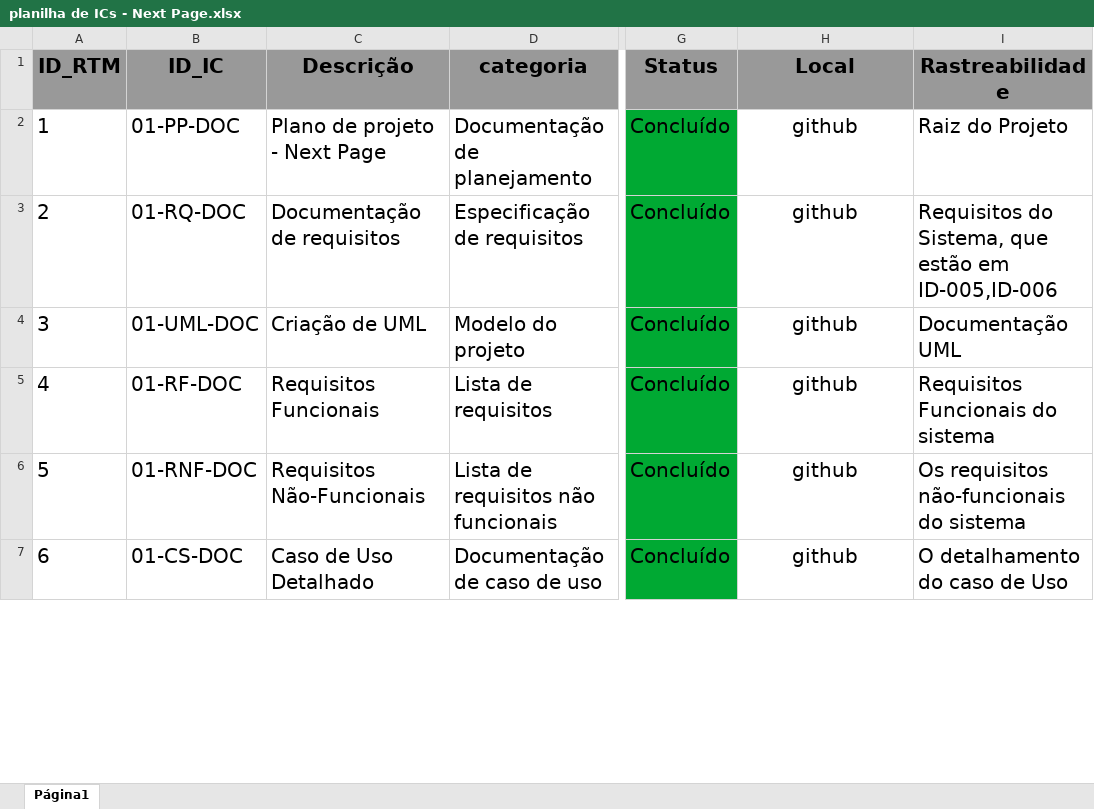
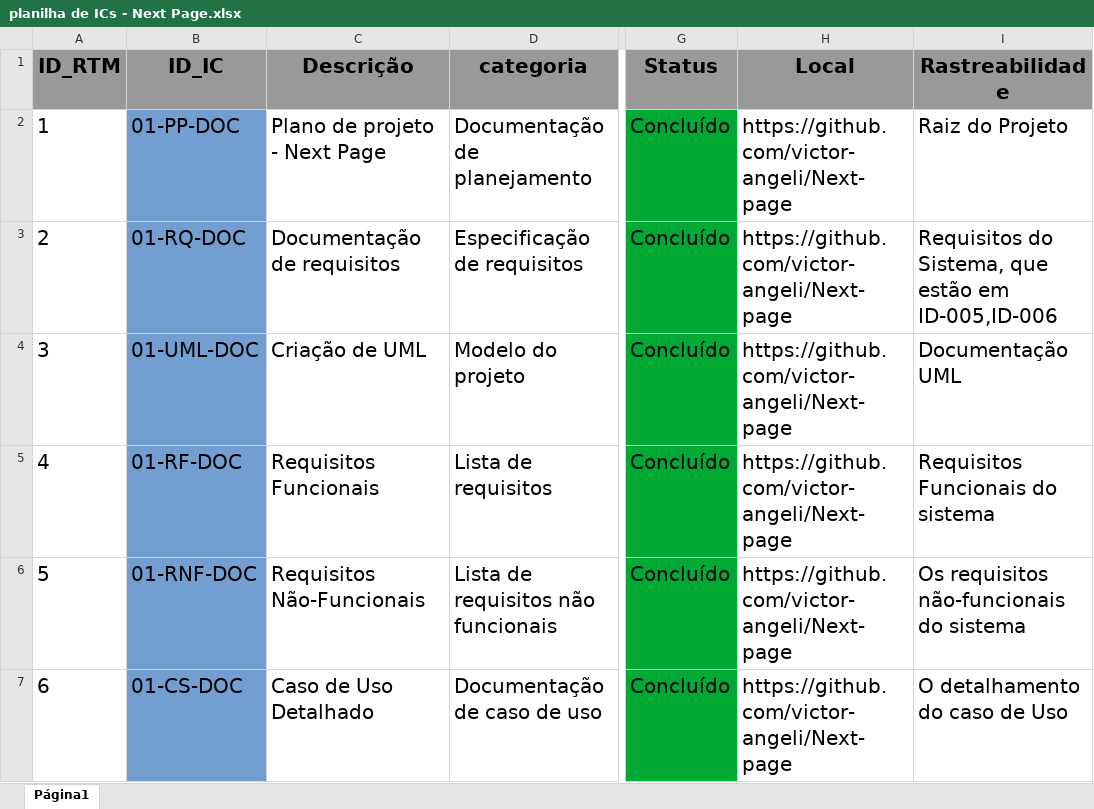
Before and after one commit to victor-angeli/Next-page, an Excel workbook: planilha/planilha de ICs - Next Page.xlsx, sheet Página1, drawn as a sheet; only a part is shown, gaps mark what is left out; values as stored, in another font and other column widths than the file's, no borders; the diff covers the shown part only; the diff names each change by its address in the sheet, - before the commit and + after, or states it on an @@ line.

```diff
--- a/planilha/planilha de ICs - Next Page.xlsx (sheet Página1)
+++ b/planilha/planilha de ICs - Next Page.xlsx (sheet Página1)
-B2:B7 fill: none
+B2:B7 fill: #729FCF
-H2:H7 (Local): github
+H2:H7 (Local): https://github.com/victor-angeli/Next-page
-H2:H7 alignment: center
+H2:H7 alignment: left
```
Also changed, not shown: 11 added rows, 21 edited cells and cell formats elsewhere in this sheet, 2 other files.
